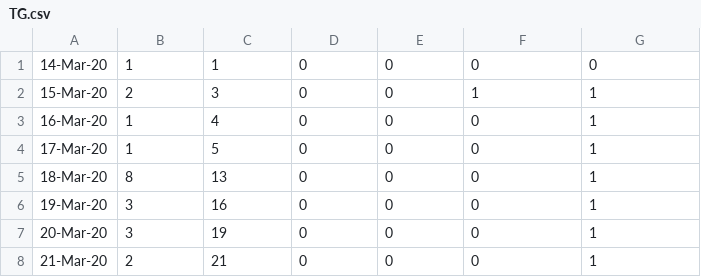
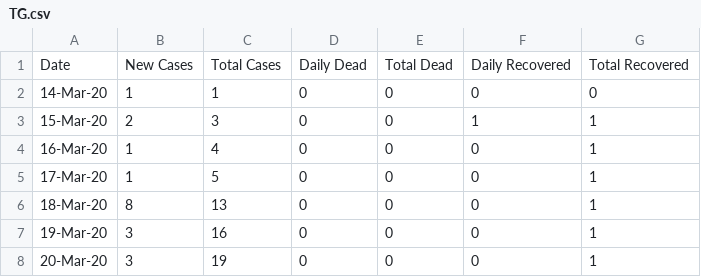
Before and after one commit to Vrroom/ParameterEstimation, a CSV file: Data/time_series/TG.csv, drawn as a sheet; only a part is shown; the shorter side is filled out with more unchanged rows.

```diff
--- a/Data/time_series/TG.csv
+++ b/Data/time_series/TG.csv
@@ -1 +1,2 @@
+Date,New Cases,Total Cases,Daily Dead,Total Dead,Daily Recovered,Total Recovered
 14-Mar-20,1,1,0,0,0,0
```
Also changed, not shown: Data/time_series/TT.csv, 40 other files.
